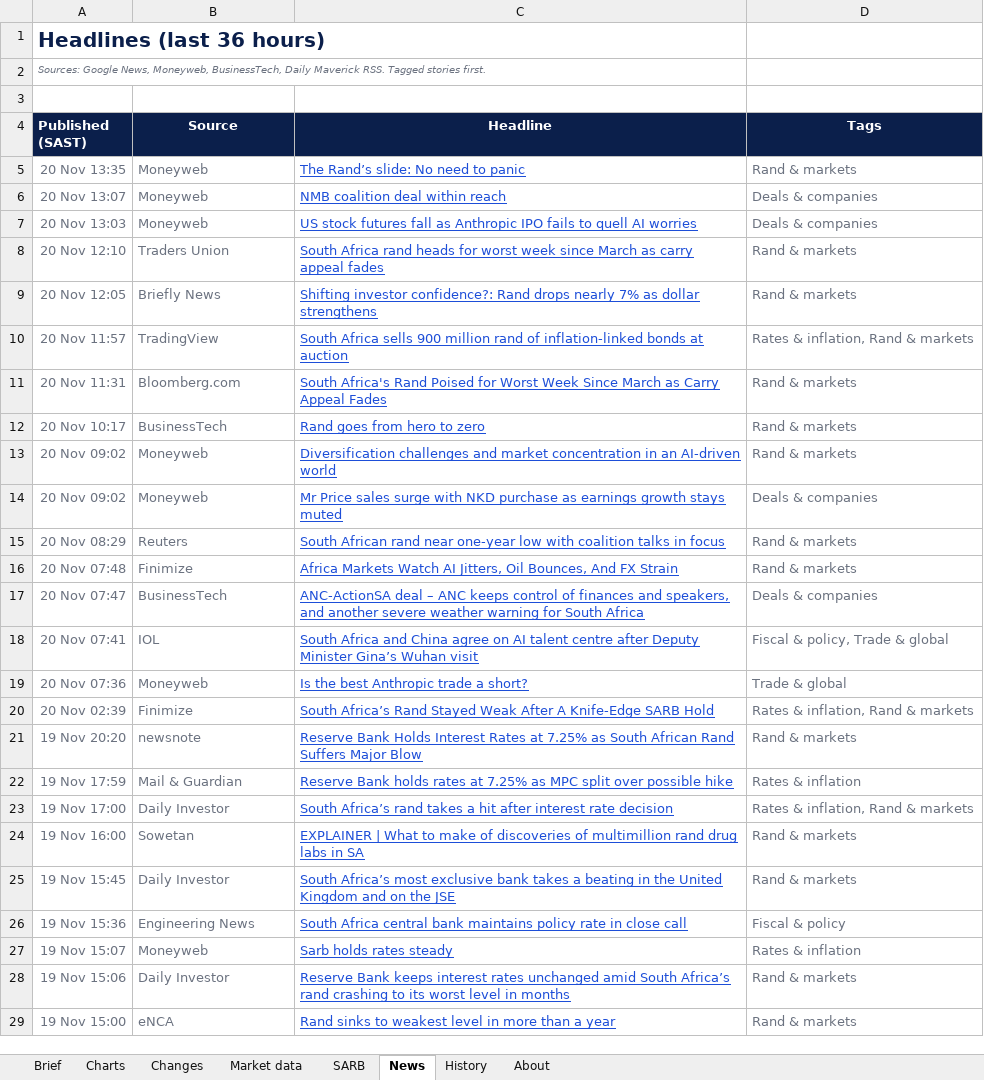
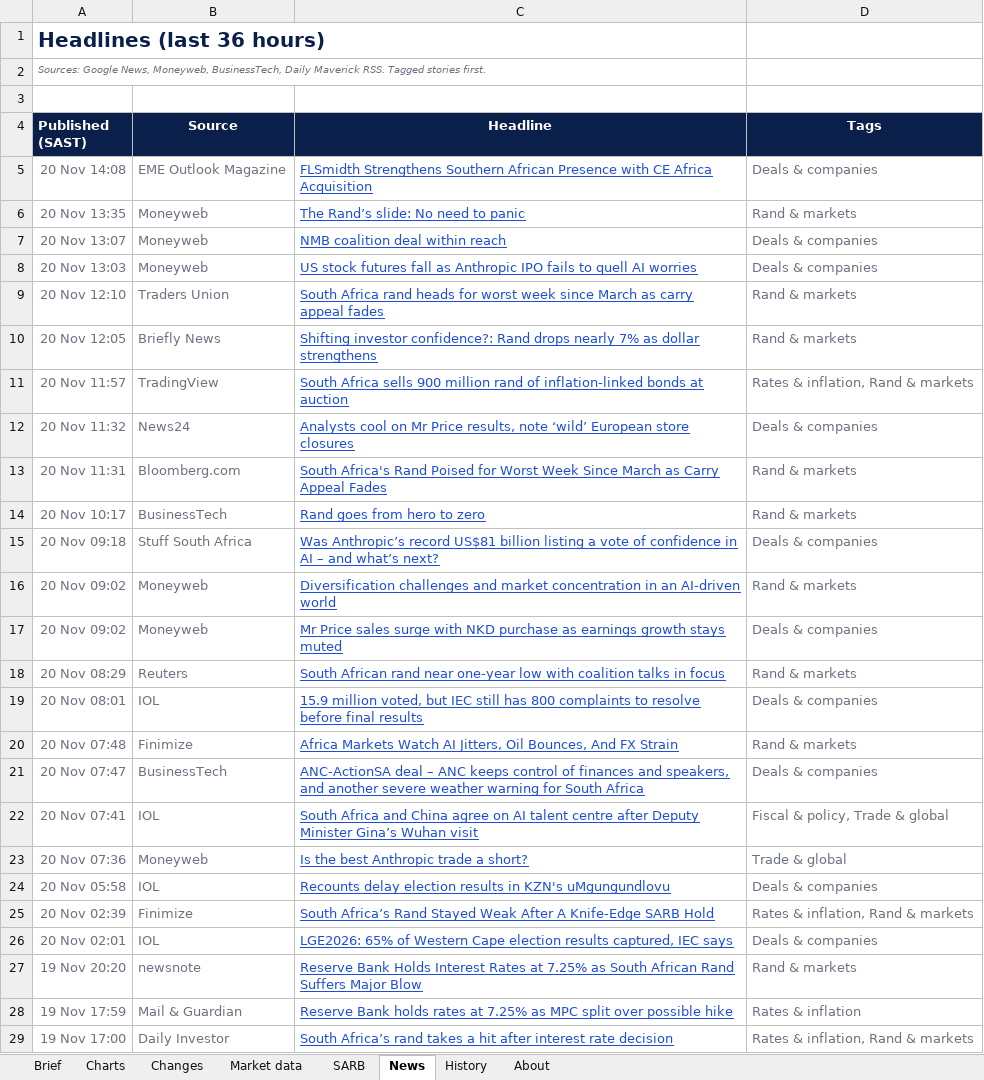
Before and after one commit to sihlangu-mthembu/sa-macro-brief, an Excel workbook: reports/2026/SA-Macro-Brief-2026-11-20.xlsx, sheet News, drawn as a sheet; values as stored, in another font and other column widths than the file's, no borders; removed rows and columns are numbered as before the commit, all else as after; the diff names each change by its address in the sheet, - before the commit and + after, or states it on an @@ line.

```diff
--- a/reports/2026/SA-Macro-Brief-2026-11-20.xlsx (sheet News)
+++ b/reports/2026/SA-Macro-Brief-2026-11-20.xlsx (sheet News)
+row 5: 20 Nov 14:08 | EME Outlook Magazine | FLSmidth Strengthens Southern African Presence with CE Africa Acquisition | Deals & companies
+row 12: 20 Nov 11:32 | News24 | Analysts cool on Mr Price results, note ‘wild’ European store closures | Deals & companies
+row 15: 20 Nov 09:18 | Stuff South Africa | Was Anthropic’s record US$81 billion listing a vote of confidence in AI – and what’s next? | Deals & companies
+row 19: 20 Nov 08:01 | IOL | 15.9 million voted, but IEC still has 800 complaints to resolve before final results | Deals & companies
+row 24: 20 Nov 05:58 | IOL | Recounts delay election results in KZN's uMgungundlovu | Deals & companies
+row 26: 20 Nov 02:01 | IOL | LGE2026: 65% of Western Cape election results captured, IEC says | Deals & companies
-row 24: 19 Nov 16:00 | Sowetan | EXPLAINER | What to make of discoveries of multimillion rand drug labs in SA | Rand & markets
-row 25: 19 Nov 15:45 | Daily Investor | South Africa’s most exclusive bank takes a beating in the United Kingdom and on the JSE | Rand & markets
-row 26: 19 Nov 15:36 | Engineering News | South Africa central bank maintains policy rate in close call | Fiscal & policy
-row 27: 19 Nov 15:07 | Moneyweb | Sarb holds rates steady | Rates & inflation
-row 28: 19 Nov 15:06 | Daily Investor | Reserve Bank keeps interest rates unchanged amid South Africa’s rand crashing to its worst level in months | Rand & markets
-row 29: 19 Nov 15:00 | eNCA | Rand sinks to weakest level in more than a year | Rand & markets
```
Also changed, not shown: sheet Brief, sheet History, sheet Changes, sheet Market data, reports/latest.xlsx, 3 other files.
